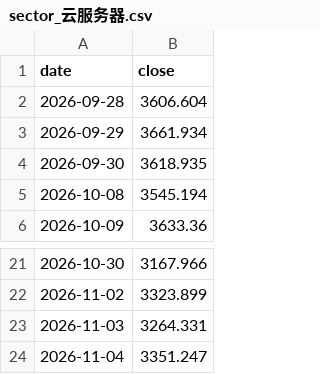
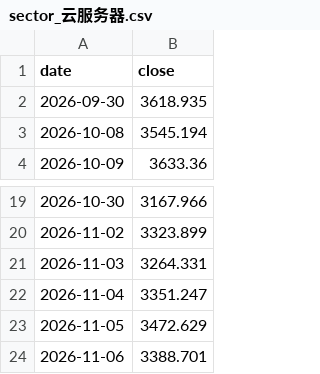
Before and after one commit to haiNono/market-dashboard, a CSV file: data/sector_云服务器.csv, drawn as a sheet; only a part is shown, gaps mark what is left out.

```diff
--- a/data/sector_云服务器.csv
+++ b/data/sector_云服务器.csv
@@ -1,4 +1,2 @@
 date,close
-2026-09-28,3606.604
-2026-09-29,3661.934
 2026-09-30,3618.935
@@ -24 +22,3 @@
 2026-11-04,3351.247
+2026-11-05,3472.629
+2026-11-06,3388.701
```
Also changed, not shown: data/option_pcr.csv, data/sector_光通信.csv, 12 other files.
